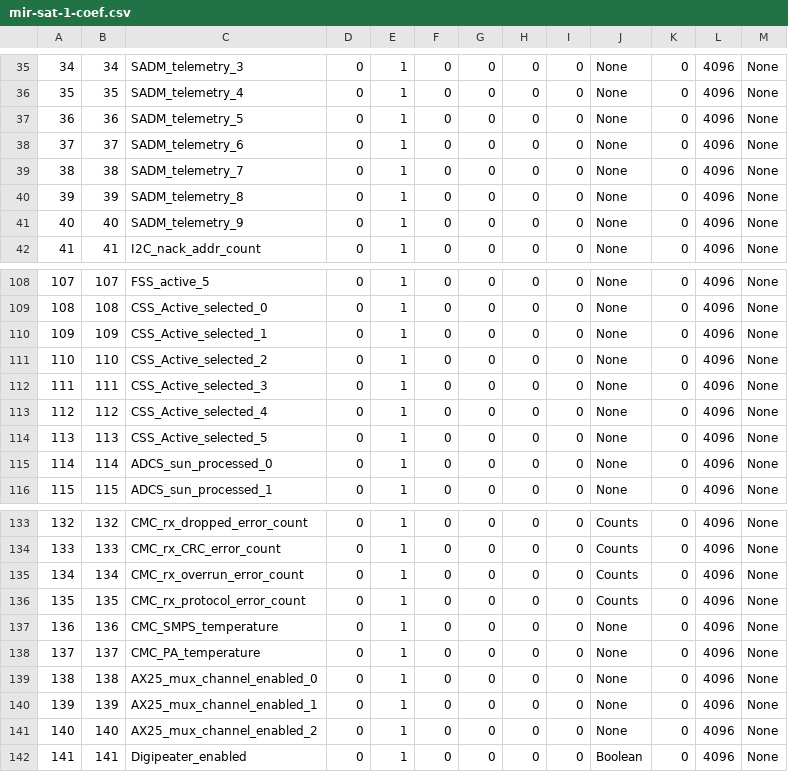
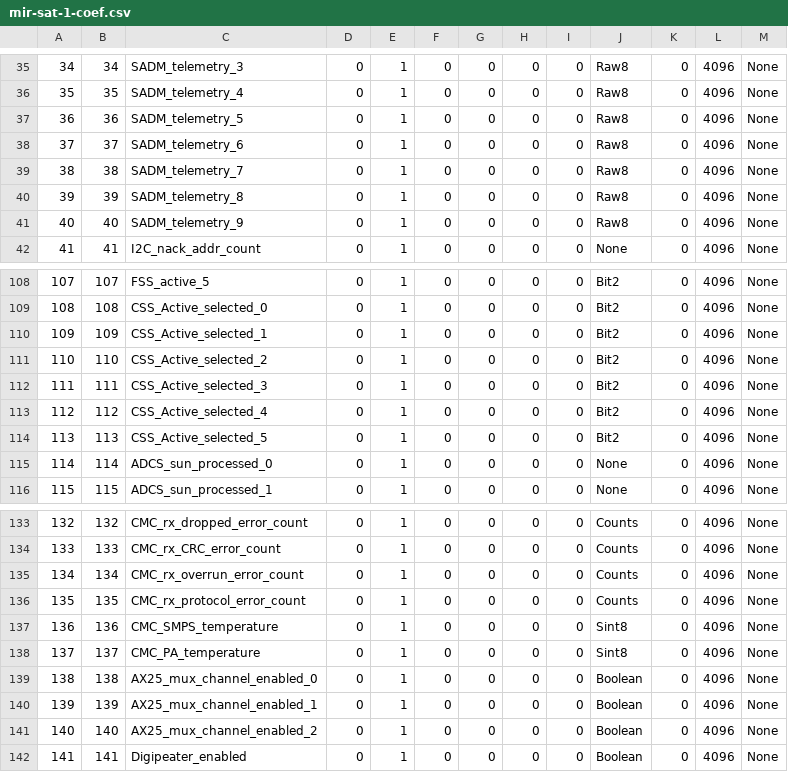
Before and after one commit to ac2cz/Falcon, a CSV file: spacecraft/mir-sat-1-coef.csv, drawn as a sheet; only a part is shown, gaps mark what is left out; the diff covers the shown part only.

```diff
--- a/spacecraft/mir-sat-1-coef.csv
+++ b/spacecraft/mir-sat-1-coef.csv
@@ -35,8 +35,8 @@
-34,34,SADM_telemetry_3,0,1,0,0,0,0,None,0,4096,None
-35,35,SADM_telemetry_4,0,1,0,0,0,0,None,0,4096,None
-36,36,SADM_telemetry_5,0,1,0,0,0,0,None,0,4096,None
-37,37,SADM_telemetry_6,0,1,0,0,0,0,None,0,4096,None
-38,38,SADM_telemetry_7,0,1,0,0,0,0,None,0,4096,None
-39,39,SADM_telemetry_8,0,1,0,0,0,0,None,0,4096,None
-40,40,SADM_telemetry_9,0,1,0,0,0,0,None,0,4096,None
+34,34,SADM_telemetry_3,0,1,0,0,0,0,Raw8,0,4096,None
+35,35,SADM_telemetry_4,0,1,0,0,0,0,Raw8,0,4096,None
+36,36,SADM_telemetry_5,0,1,0,0,0,0,Raw8,0,4096,None
+37,37,SADM_telemetry_6,0,1,0,0,0,0,Raw8,0,4096,None
+38,38,SADM_telemetry_7,0,1,0,0,0,0,Raw8,0,4096,None
+39,39,SADM_telemetry_8,0,1,0,0,0,0,Raw8,0,4096,None
+40,40,SADM_telemetry_9,0,1,0,0,0,0,Raw8,0,4096,None
 41,41,I2C_nack_addr_count,0,1,0,0,0,0,None,0,4096,None
@@ -108,8 +108,8 @@
-107,107,FSS_active_5,0,1,0,0,0,0,None,0,4096,None
-108,108,CSS_Active_selected_0,0,1,0,0,0,0,None,0,4096,None
-109,109,CSS_Active_selected_1,0,1,0,0,0,0,None,0,4096,None
-110,110,CSS_Active_selected_2,0,1,0,0,0,0,None,0,4096,None
-111,111,CSS_Active_selected_3,0,1,0,0,0,0,None,0,4096,None
-112,112,CSS_Active_selected_4,0,1,0,0,0,0,None,0,4096,None
-113,113,CSS_Active_selected_5,0,1,0,0,0,0,None,0,4096,None
+107,107,FSS_active_5,0,1,0,0,0,0,Bit2,0,4096,None
+108,108,CSS_Active_selected_0,0,1,0,0,0,0,Bit2,0,4096,None
+109,109,CSS_Active_selected_1,0,1,0,0,0,0,Bit2,0,4096,None
+110,110,CSS_Active_selected_2,0,1,0,0,0,0,Bit2,0,4096,None
+111,111,CSS_Active_selected_3,0,1,0,0,0,0,Bit2,0,4096,None
+112,112,CSS_Active_selected_4,0,1,0,0,0,0,Bit2,0,4096,None
+113,113,CSS_Active_selected_5,0,1,0,0,0,0,Bit2,0,4096,None
 114,114,ADCS_sun_processed_0,0,1,0,0,0,0,None,0,4096,None
@@ -136,7 +136,7 @@
 135,135,CMC_rx_protocol_error_count,0,1,0,0,0,0,Counts,0,4096,None
-136,136,CMC_SMPS_temperature,0,1,0,0,0,0,None,0,4096,None
-137,137,CMC_PA_temperature,0,1,0,0,0,0,None,0,4096,None
-138,138,AX25_mux_channel_enabled_0,0,1,0,0,0,0,None,0,4096,None
-139,139,AX25_mux_channel_enabled_1,0,1,0,0,0,0,None,0,4096,None
-140,140,AX25_mux_channel_enabled_2,0,1,0,0,0,0,None,0,4096,None
+136,136,CMC_SMPS_temperature,0,1,0,0,0,0,Sint8,0,4096,None
+137,137,CMC_PA_temperature,0,1,0,0,0,0,Sint8,0,4096,None
+138,138,AX25_mux_channel_enabled_0,0,1,0,0,0,0,Boolean,0,4096,None
+139,139,AX25_mux_channel_enabled_1,0,1,0,0,0,0,Boolean,0,4096,None
+140,140,AX25_mux_channel_enabled_2,0,1,0,0,0,0,Boolean,0,4096,None
 141,141,Digipeater_enabled,0,1,0,0,0,0,Boolean,0,4096,None
```
Also changed, not shown: 55 edited cells elsewhere in this file, spacecraft/mir-sat-1_tlmformat.csv, 7 other files.
